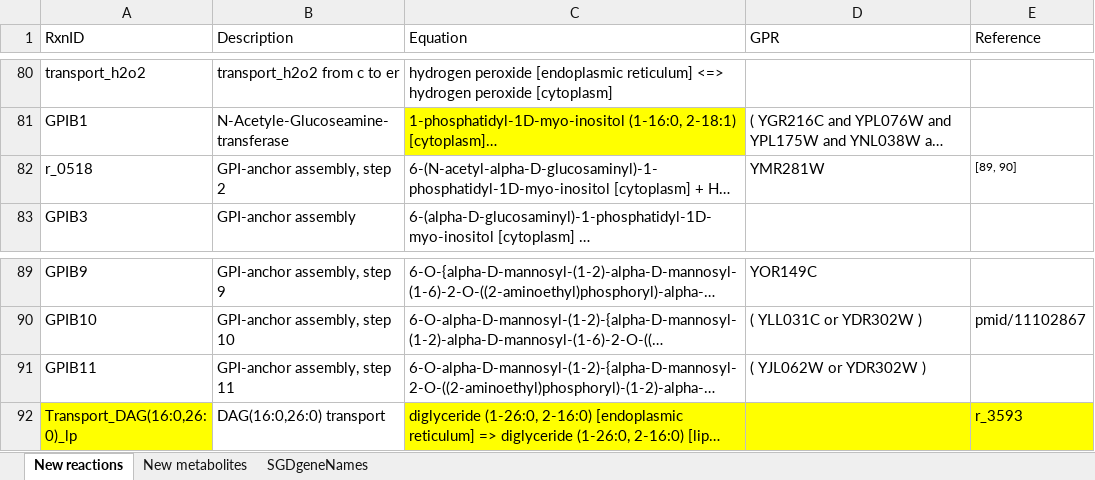
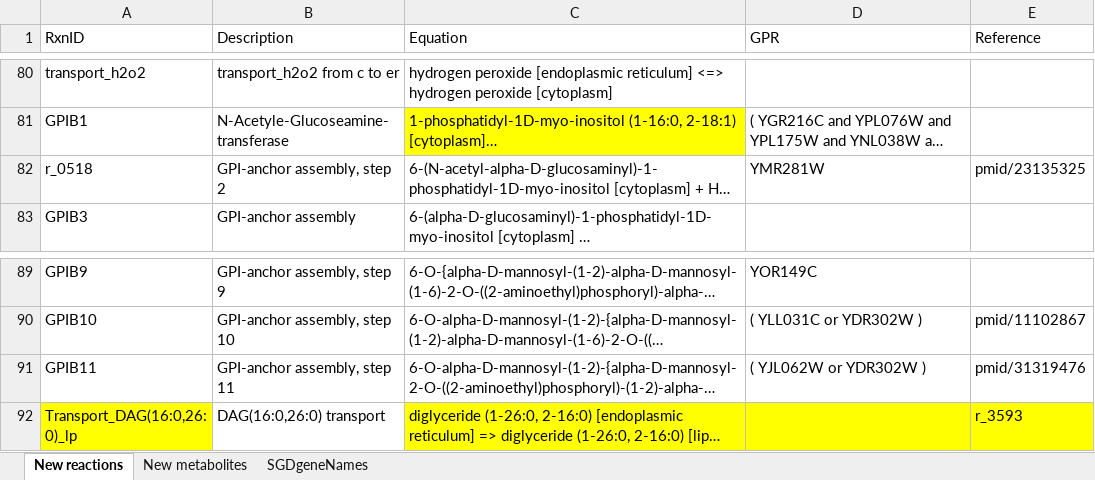
Before and after one commit to SysBioChalmers/pcSecYeast, an Excel workbook: ComplementaryData/Yeast8_Modification.xlsx, sheet New reactions, drawn as a sheet; only a part is shown, gaps mark what is left out; long unchanged cells end in …; values as stored, in another font and other column widths than the file's, no borders; the diff names each change by its address in the sheet, - before the commit and + after, or states it on an @@ line.

```diff
--- a/ComplementaryData/Yeast8_Modification.xlsx (sheet New reactions)
+++ b/ComplementaryData/Yeast8_Modification.xlsx (sheet New reactions)
-E82 (Reference): [89, 90]
+E82 (Reference): pmid/23135325
@@ E82 text size: larger @@
-E91 (Reference): (empty)
+E91 (Reference): pmid/31319476
```
Also changed, not shown: 23 other files.
